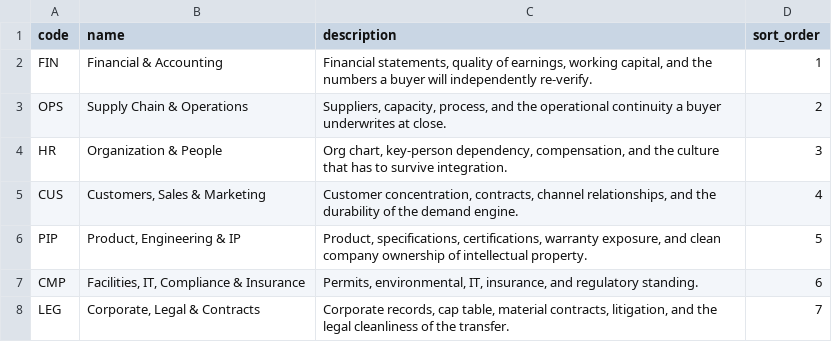
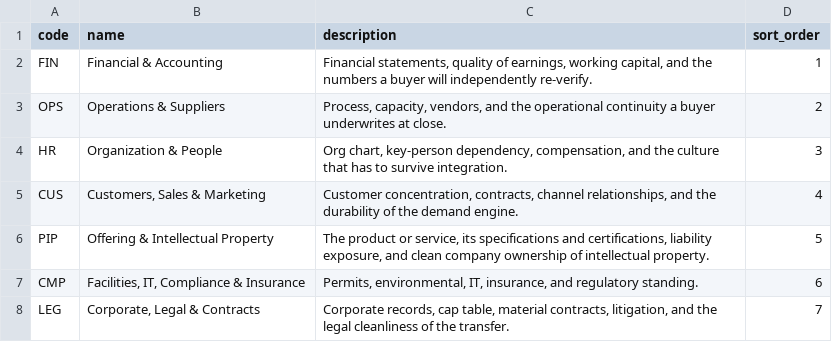
Before and after one commit to matthew-fsc/exitblueprint-mvp, a CSV file: seed/data-room-sections.csv, drawn as a sheet.

```diff
--- a/seed/data-room-sections.csv
+++ b/seed/data-room-sections.csv
@@ -2,6 +2,6 @@ code,name,description,sort_order
 FIN,Financial & Accounting,"Financial statements, quality of earnings, working capital, and the numbers a buyer will independently re-verify.",1
-OPS,Supply Chain & Operations,"Suppliers, capacity, process, and the operational continuity a buyer underwrites at close.",2
+OPS,Operations & Suppliers,"Process, capacity, vendors, and the operational continuity a buyer underwrites at close.",2
 HR,Organization & People,"Org chart, key-person dependency, compensation, and the culture that has to survive integration.",3
 CUS,"Customers, Sales & Marketing","Customer concentration, contracts, channel relationships, and the durability of the demand engine.",4
-PIP,"Product, Engineering & IP","Product, specifications, certifications, warranty exposure, and clean company ownership of intellectual property.",5
+PIP,"Offering & Intellectual Property","The product or service, its specifications and certifications, liability exposure, and clean company ownership of intellectual property.",5
 CMP,"Facilities, IT, Compliance & Insurance","Permits, environmental, IT, insurance, and regulatory standing.",6
```
Also changed, not shown: seed/data-room-items.csv, 12 other files.
